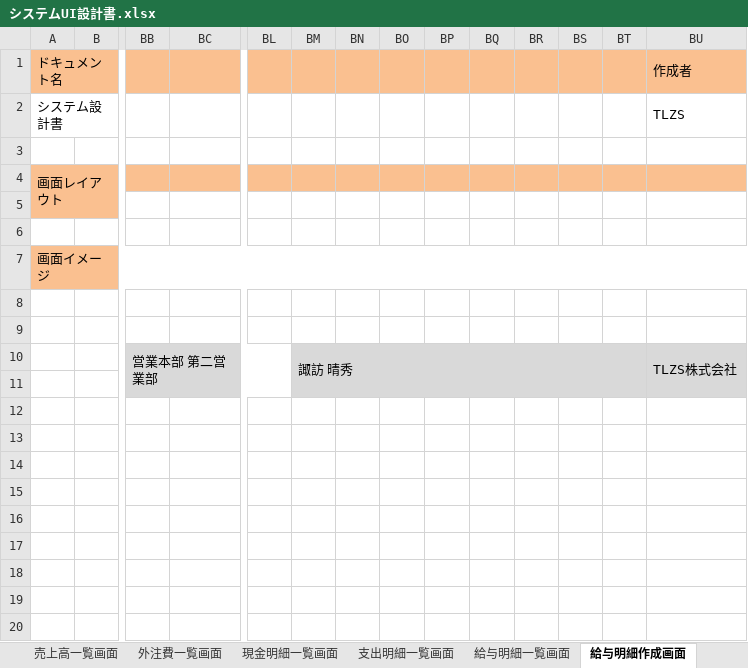
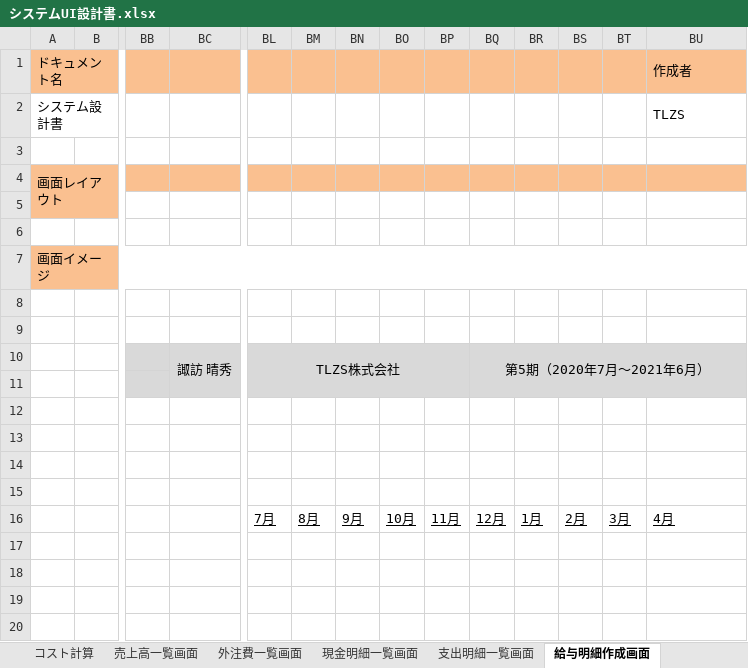
Before and after one commit to Tlztech/WebPlatformFramework, an Excel workbook: Doc/UI/システムUI設計書.xlsx, sheet 給与明細作成画面, drawn as a sheet; only a part is shown, gaps mark what is left out; values as stored, in another font and other column widths than the file's, no borders; charts and pictures not drawn; removed rows and columns are numbered as before the commit, all else as after; rows hold the shown columns only; the diff names each change by its address in the sheet, - before the commit and + after, or states it on an @@ line.

Commit message:
コスト計算

```diff
--- a/Doc/UI/システムUI設計書.xlsx (sheet 給与明細作成画面)
+++ b/Doc/UI/システムUI設計書.xlsx (sheet 給与明細作成画面)
+sheet tab: コスト計算
-row 10:  |  | 営業本部 第二営業部 |  |  | 諏訪 晴秀 |  |  |  |  |  |  |  | TLZS株式会社
+row 10:  |  |  | 諏訪 晴秀 | TLZS株式会社 |  |  |  |  | 第5期（2020年7月～2021年6月）
-row 16: (empty)
+row 16:  |  |  |  | 7月 | 8月 | 9月 | 10月 | 11月 | 12月 | 1月 | 2月 | 3月 | 4月
```
Also changed, not shown: sheet 売上高一覧画面, sheet 外注費一覧画面, sheet 支出明細一覧画面, sheet 給与明細一覧画面, sheet 現金明細一覧画面, sheet ダッシュボード画面, other sheet tabs, charts or pictures.
